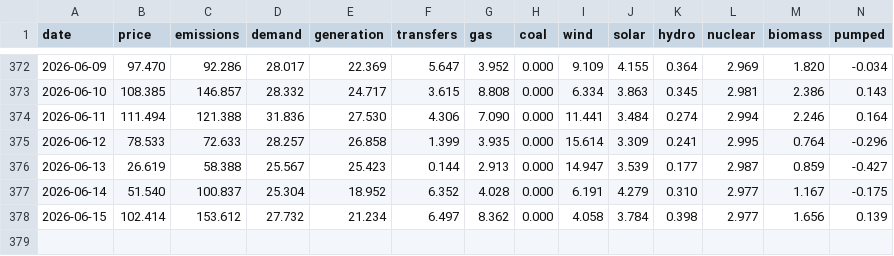
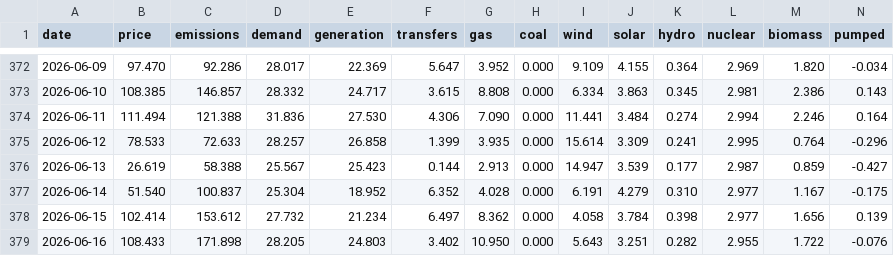
Before and after one commit to jameswestgate/national-grid-live-tools, a CSV file: data/daily.csv, drawn as a sheet; only a part is shown, gaps mark what is left out; rows hold the shown columns only; the diff names each change by its address in the sheet, - before the commit and + after, or states it on an @@ line.

```diff
--- a/data/daily.csv
+++ b/data/daily.csv
+row 379: 2026-06-16 | 108.433 | 171.898 | 28.205 | 24.803 | 3.402 | 10.950 | 0.000 | 5.643 | 3.251 | 0.282 | 2.955 | 1.722 | -0.076
```
Also changed, not shown: 2 other files.
